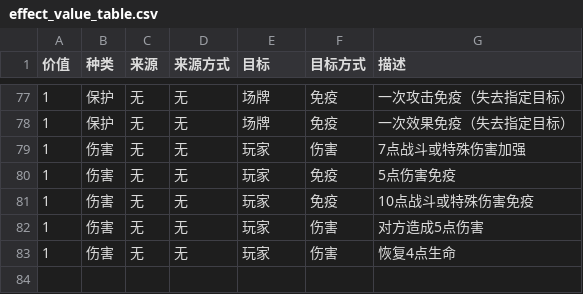
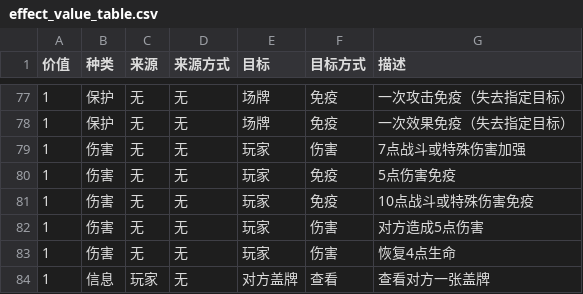
Before and after one commit to Apollo1840/BoardGame, a CSV file: GemuLand/factory/effect_value_table.csv, drawn as a sheet; only a part is shown, gaps mark what is left out; the diff names each change by its address in the sheet, - before the commit and + after, or states it on an @@ line.

```diff
--- a/GemuLand/factory/effect_value_table.csv
+++ b/GemuLand/factory/effect_value_table.csv
+row 84: 1 | 信息 | 玩家 | 无 | 对方盖牌 | 查看 | 查看对方一张盖牌
```
Also changed, not shown: GemuLand/factory/monster_design_table.csv, GemuLand/factory/monster_effect_level_table.csv, 9 other files.
